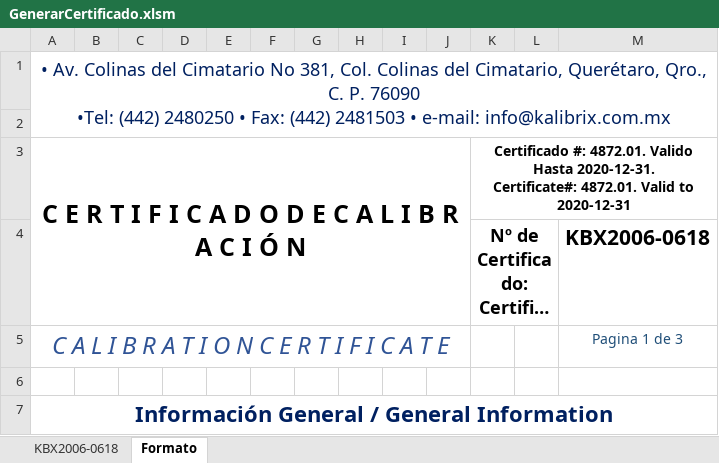
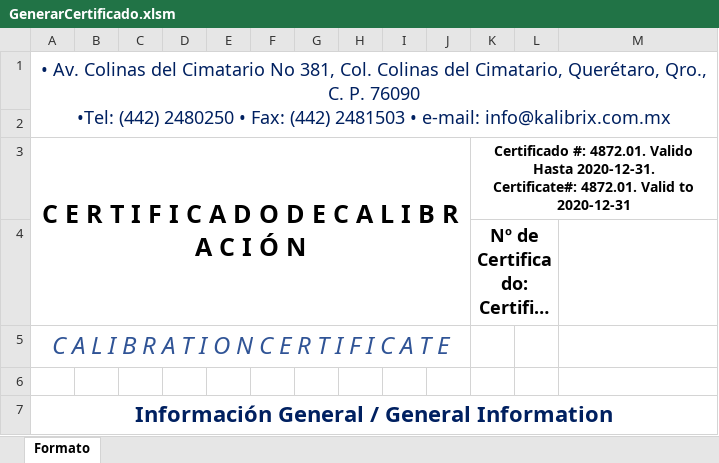
Before and after one commit to hocht/Kalibrix, an Excel workbook: GenerarCertificado.xlsm, sheet Formato, drawn as a sheet; only a part is shown; long unchanged cells end in …; values as stored, in another font and other column widths than the file's, no borders; charts and pictures not drawn; the diff covers the shown part only; the diff names each change by its address in the sheet, - before the commit and + after, or states it on an @@ line.

```diff
--- a/GenerarCertificado.xlsm (sheet Formato)
+++ b/GenerarCertificado.xlsm (sheet Formato)
-sheet tab: KBX2006-0618
-M4: KBX2006-0618
+M4: (empty)
-M5: Pagina 1 de 3
+M5: (empty)
```
Also changed, not shown: 8 added rows, 14 removed rows, 16 edited cells and merged cells elsewhere in this sheet, charts or pictures.
